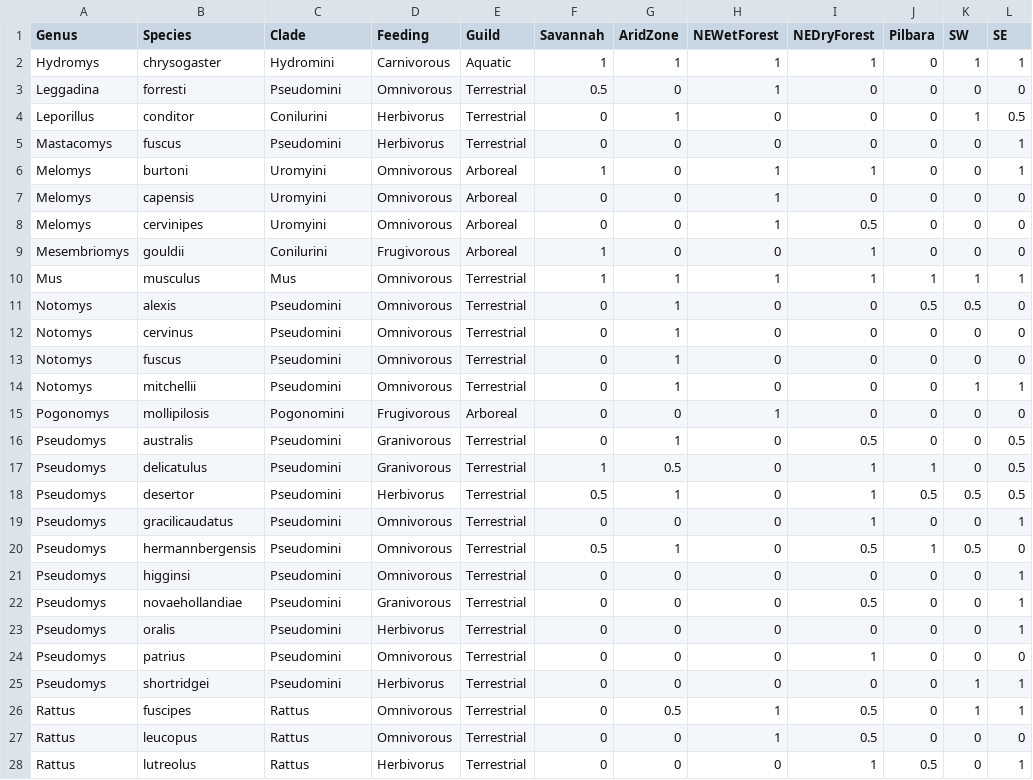
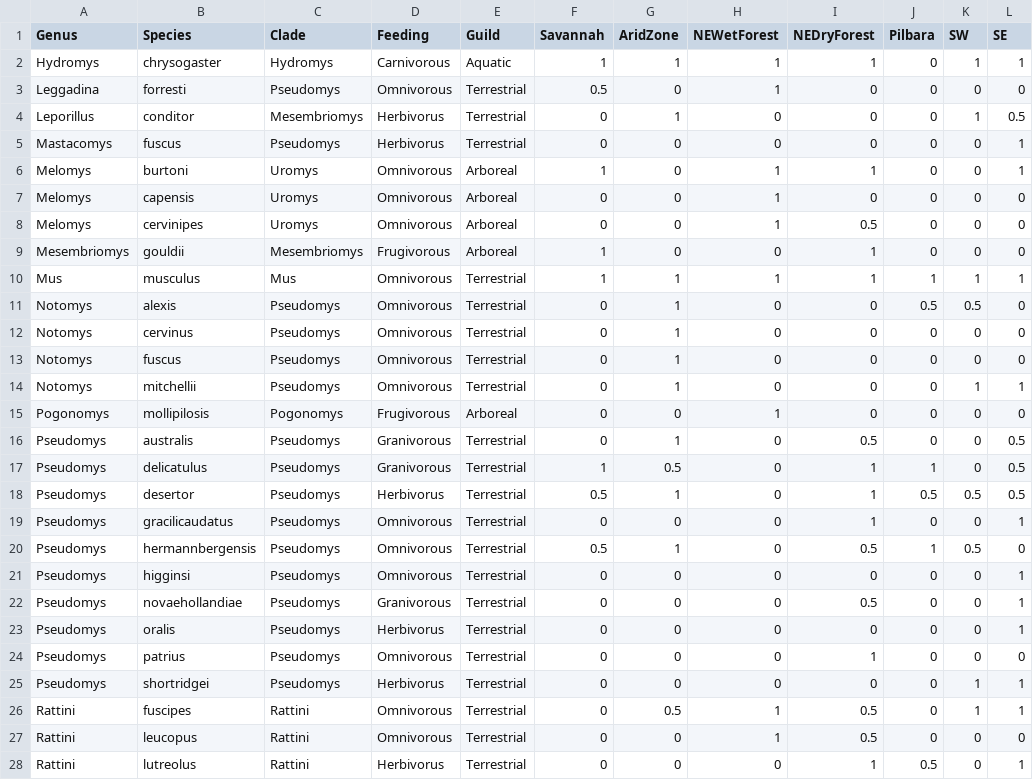
Before and after one commit to miracleray/eco-rodents, a CSV file: Data/Processed/in_ex_traits.csv, drawn as a sheet; only a part is shown; the diff covers the shown part only.

Commit message:
Updated clade groups

```diff
--- a/Data/Processed/in_ex_traits.csv
+++ b/Data/Processed/in_ex_traits.csv
@@ -1,28 +1,28 @@
 Genus,Species,Clade,Feeding,Guild,Savannah,AridZone,NEWetForest,NEDryForest,Pilbara,SW,SE
-Hydromys,chrysogaster,Hydromini,Carnivorous,Aquatic,1,1,1,1,0,1,1
-Leggadina,forresti,Pseudomini,Omnivorous,Terrestrial,0.5,0,1,0,0,0,0
-Leporillus,conditor,Conilurini,Herbivorus,Terrestrial,0,1,0,0,0,1,0.5
-Mastacomys,fuscus,Pseudomini,Herbivorus,Terrestrial,0,0,0,0,0,0,1
-Melomys,burtoni,Uromyini,Omnivorous,Arboreal,1,0,1,1,0,0,1
-Melomys,capensis,Uromyini,Omnivorous,Arboreal,0,0,1,0,0,0,0
-Melomys,cervinipes,Uromyini,Omnivorous,Arboreal,0,0,1,0.5,0,0,0
-Mesembriomys,gouldii,Conilurini,Frugivorous,Arboreal,1,0,0,1,0,0,0
+Hydromys,chrysogaster,Hydromys,Carnivorous,Aquatic,1,1,1,1,0,1,1
+Leggadina,forresti,Pseudomys,Omnivorous,Terrestrial,0.5,0,1,0,0,0,0
+Leporillus,conditor,Mesembriomys,Herbivorus,Terrestrial,0,1,0,0,0,1,0.5
+Mastacomys,fuscus,Pseudomys,Herbivorus,Terrestrial,0,0,0,0,0,0,1
+Melomys,burtoni,Uromys,Omnivorous,Arboreal,1,0,1,1,0,0,1
+Melomys,capensis,Uromys,Omnivorous,Arboreal,0,0,1,0,0,0,0
+Melomys,cervinipes,Uromys,Omnivorous,Arboreal,0,0,1,0.5,0,0,0
+Mesembriomys,gouldii,Mesembriomys,Frugivorous,Arboreal,1,0,0,1,0,0,0
 Mus,musculus,Mus,Omnivorous,Terrestrial,1,1,1,1,1,1,1
-Notomys,alexis,Pseudomini,Omnivorous,Terrestrial,0,1,0,0,0.5,0.5,0
-Notomys,cervinus,Pseudomini,Omnivorous,Terrestrial,0,1,0,0,0,0,0
-Notomys,fuscus,Pseudomini,Omnivorous,Terrestrial,0,1,0,0,0,0,0
-Notomys,mitchellii,Pseudomini,Omnivorous,Terrestrial,0,1,0,0,0,1,1
-Pogonomys,mollipilosis,Pogonomini,Frugivorous,Arboreal,0,0,1,0,0,0,0
-Pseudomys,australis,Pseudomini,Granivorous,Terrestrial,0,1,0,0.5,0,0,0.5
-Pseudomys,delicatulus,Pseudomini,Granivorous,Terrestrial,1,0.5,0,1,1,0,0.5
-Pseudomys,desertor,Pseudomini,Herbivorus,Terrestrial,0.5,1,0,1,0.5,0.5,0.5
-Pseudomys,gracilicaudatus,Pseudomini,Omnivorous,Terrestrial,0,0,0,1,0,0,1
-Pseudomys,hermannbergensis,Pseudomini,Omnivorous,Terrestrial,0.5,1,0,0.5,1,0.5,0
-Pseudomys,higginsi,Pseudomini,Omnivorous,Terrestrial,0,0,0,0,0,0,1
-Pseudomys,novaehollandiae,Pseudomini,Granivorous,Terrestrial,0,0,0,0.5,0,0,1
-Pseudomys,oralis,Pseudomini,Herbivorus,Terrestrial,0,0,0,0,0,0,1
-Pseudomys,patrius,Pseudomini,Omnivorous,Terrestrial,0,0,0,1,0,0,0
-Pseudomys,shortridgei,Pseudomini,Herbivorus,Terrestrial,0,0,0,0,0,1,1
-Rattus,fuscipes,Rattus,Omnivorous,Terrestrial,0,0.5,1,0.5,0,1,1
-Rattus,leucopus,Rattus,Omnivorous,Terrestrial,0,0,1,0.5,0,0,0
-Rattus,lutreolus,Rattus,Herbivorus,Terrestrial,0,0,0,1,0.5,0,1
+Notomys,alexis,Pseudomys,Omnivorous,Terrestrial,0,1,0,0,0.5,0.5,0
+Notomys,cervinus,Pseudomys,Omnivorous,Terrestrial,0,1,0,0,0,0,0
+Notomys,fuscus,Pseudomys,Omnivorous,Terrestrial,0,1,0,0,0,0,0
+Notomys,mitchellii,Pseudomys,Omnivorous,Terrestrial,0,1,0,0,0,1,1
+Pogonomys,mollipilosis,Pogonomys,Frugivorous,Arboreal,0,0,1,0,0,0,0
+Pseudomys,australis,Pseudomys,Granivorous,Terrestrial,0,1,0,0.5,0,0,0.5
+Pseudomys,delicatulus,Pseudomys,Granivorous,Terrestrial,1,0.5,0,1,1,0,0.5
+Pseudomys,desertor,Pseudomys,Herbivorus,Terrestrial,0.5,1,0,1,0.5,0.5,0.5
+Pseudomys,gracilicaudatus,Pseudomys,Omnivorous,Terrestrial,0,0,0,1,0,0,1
+Pseudomys,hermannbergensis,Pseudomys,Omnivorous,Terrestrial,0.5,1,0,0.5,1,0.5,0
+Pseudomys,higginsi,Pseudomys,Omnivorous,Terrestrial,0,0,0,0,0,0,1
+Pseudomys,novaehollandiae,Pseudomys,Granivorous,Terrestrial,0,0,0,0.5,0,0,1
+Pseudomys,oralis,Pseudomys,Herbivorus,Terrestrial,0,0,0,0,0,0,1
+Pseudomys,patrius,Pseudomys,Omnivorous,Terrestrial,0,0,0,1,0,0,0
+Pseudomys,shortridgei,Pseudomys,Herbivorus,Terrestrial,0,0,0,0,0,1,1
+Rattini,fuscipes,Rattini,Omnivorous,Terrestrial,0,0.5,1,0.5,0,1,1
+Rattini,leucopus,Rattini,Omnivorous,Terrestrial,0,0,1,0.5,0,0,0
+Rattini,lutreolus,Rattini,Herbivorus,Terrestrial,0,0,0,1,0.5,0,1
```
Also changed, not shown: 23 edited cells elsewhere in this file.
